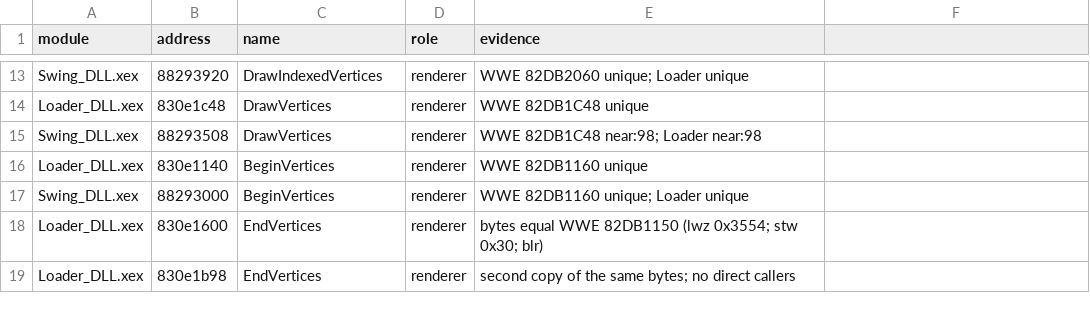
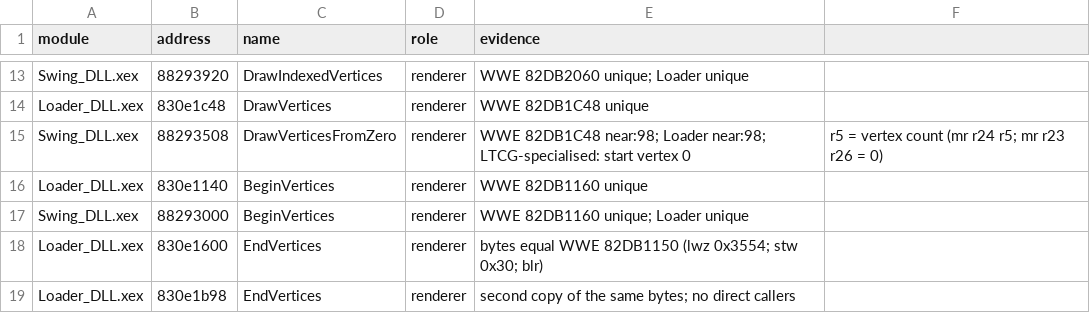
Before and after one commit to hjcoggan/TS4-android, a CSV file: symbols/d3d-functions.csv, drawn as a sheet; only a part is shown, gaps mark what is left out.

Commit message:
pc-port-1-0 26: Main menu text on Native; boot-main-menu passes against Classic
Swing's DrawVertices is specialised by LTCG to start at vertex 0, with the
vertex count in r5, so its labels were read as 4-vertex draws. Its row is
now DrawVerticesFromZero. boot-main-menu with --native 1: title and main
menu both match Classic (worst tile 0), and the session report shows no
draw skips, no fallback, no debug cvars and no Enhancements. Ticket 26
resolved. WWE's native unit tests are copied into the host tests, plus
tests for the CTX1 decoder and rect lists.

```diff
--- a/symbols/d3d-functions.csv
+++ b/symbols/d3d-functions.csv
@@ -14,3 +14,3 @@ Swing_DLL.xex,88293920,DrawIndexedVertices,renderer,WWE 82DB2060 unique; Loader
 Loader_DLL.xex,830e1c48,DrawVertices,renderer,WWE 82DB1C48 unique
-Swing_DLL.xex,88293508,DrawVertices,renderer,WWE 82DB1C48 near:98; Loader near:98
+Swing_DLL.xex,88293508,DrawVerticesFromZero,renderer,WWE 82DB1C48 near:98; Loader near:98; LTCG-specialised: start vertex 0, r5 = vertex count (mr r24 r5; mr r23 r26 = 0)
 Loader_DLL.xex,830e1140,BeginVertices,renderer,WWE 82DB1160 unique
```
Also changed, not shown: 29 other files.
